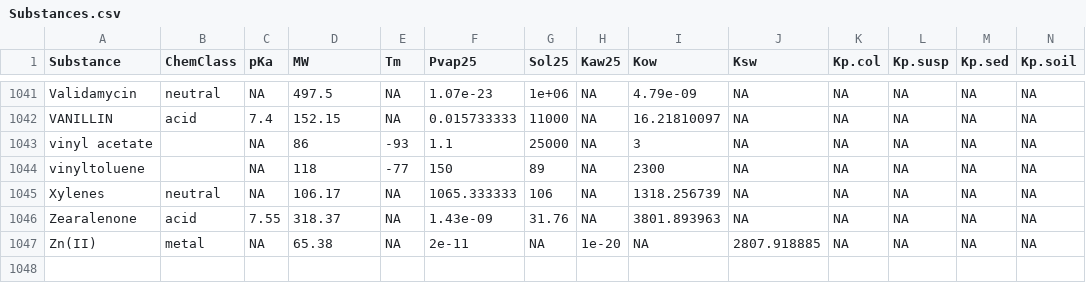
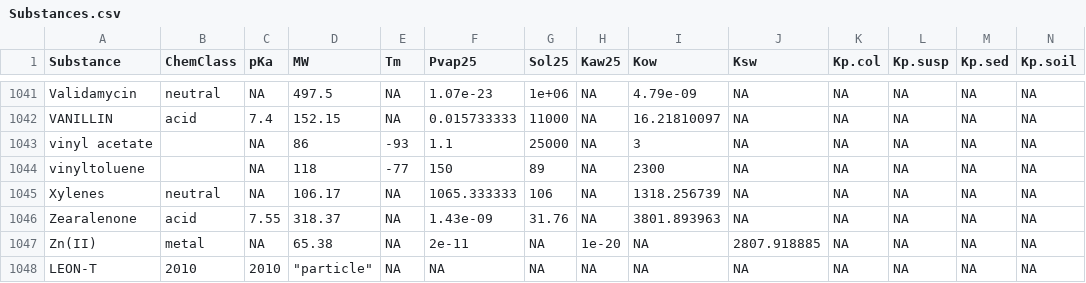
Before and after one commit to rivm-syso/SBooScripts, a CSV file: data/Substances.csv, drawn as a sheet; only a part is shown, gaps mark what is left out; rows hold the shown columns only; the diff names each change by its address in the sheet, - before the commit and + after, or states it on an @@ line.

Commit message:
Added extra substance

```diff
--- a/data/Substances.csv
+++ b/data/Substances.csv
+row 1048: LEON-T | 2010 | 2010 | "particle" | NA | NA | NA | NA | NA | NA | NA | NA | NA | NA
```
